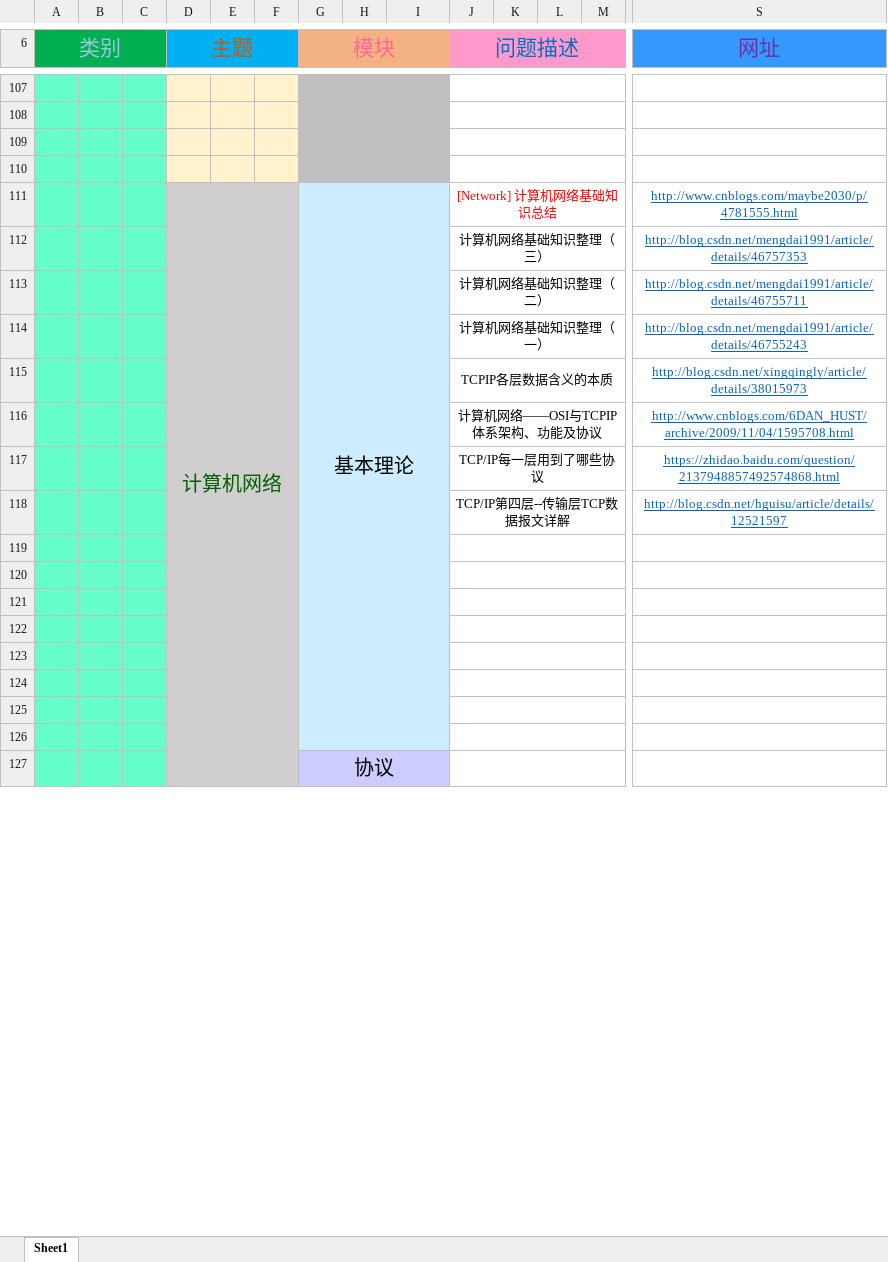
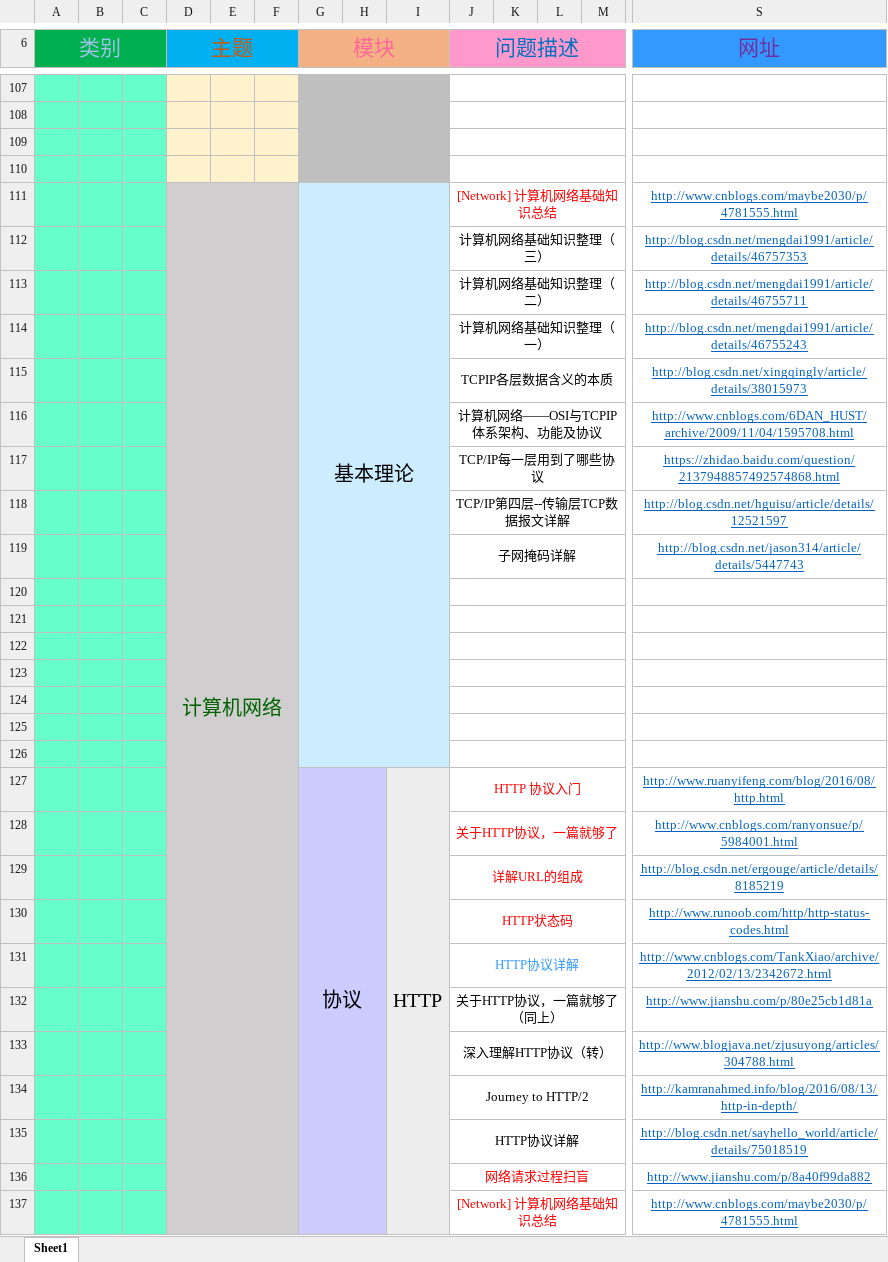
Before and after one commit to prayjourney/CS-Java-LearnNotes, an Excel workbook: 边角料/搜索记录.xlsx, sheet Sheet1, drawn as a sheet; only a part is shown, gaps mark what is left out; values as stored, in another font and other column widths than the file's, no borders; conditional formats not drawn; removed rows and columns are numbered as before the commit, all else as after; rows hold the shown columns only; the diff covers the shown part only; the diff names each change by its address in the sheet, - before the commit and + after, or states it on an @@ line.

Commit message:
更新http的url

```diff
--- a/边角料/搜索记录.xlsx (sheet Sheet1)
+++ b/边角料/搜索记录.xlsx (sheet Sheet1)
-G111:I126 merged
+G111:I126 merged
+row 119:  |  |  |  |  |  |  |  |  | 子网掩码详解 |  |  |  | http://blog.csdn.net/jason314/article/details/5447743
-row 127: (empty)
+row 127:  |  |  |  |  |  | 协议 |  | HTTP | HTTP 协议入门 |  |  |  | http://www.ruanyifeng.com/blog/2016/08/http.html
-G127:H127 fill: #CCECFF
+G127:H127 fill: #CCCCFF
+G127:H171 merged
-I127 fill: #CCECFF
+I127 fill: #EDEDED
+I127:I154 merged
-row 127:  |  |  |  |  |  | 协议
+row 128:  |  |  |  |  |  |  |  |  | 关于HTTP协议，一篇就够了 |  |  |  | http://www.cnblogs.com/ranyonsue/p/5984001.html
+row 129:  |  |  |  |  |  |  |  |  | 详解URL的组成 |  |  |  | http://blog.csdn.net/ergouge/article/details/8185219
+row 130:  |  |  |  |  |  |  |  |  | HTTP状态码 |  |  |  | http://www.runoob.com/http/http-status-codes.html
+row 131:  |  |  |  |  |  |  |  |  | HTTP协议详解 |  |  |  | http://www.cnblogs.com/TankXiao/archive/2012/02/13/2342672.html
+row 132:  |  |  |  |  |  |  |  |  | 关于HTTP协议，一篇就够了（同上） |  |  |  | http://www.jianshu.com/p/80e25cb1d81a
+row 133:  |  |  |  |  |  |  |  |  | 深入理解HTTP协议（转） |  |  |  | http://www.blogjava.net/zjusuyong/articles/304788.html
+row 134:  |  |  |  |  |  |  |  |  | Journey to HTTP/2 |  |  |  | http://kamranahmed.info/blog/2016/08/13/http-in-depth/
+row 135:  |  |  |  |  |  |  |  |  | HTTP协议详解 |  |  |  | http://blog.csdn.net/sayhello_world/article/details/75018519
+row 136:  |  |  |  |  |  |  |  |  | 网络请求过程扫盲 |  |  |  | http://www.jianshu.com/p/8a40f99da882
+row 137:  |  |  |  |  |  |  |  |  | [Network] 计算机网络基础知识总结 |  |  |  | http://www.cnblogs.com/maybe2030/p/4781555.html
```
Also changed, not shown: 18 added rows, 2 edited cells and cell formats elsewhere in this sheet.
